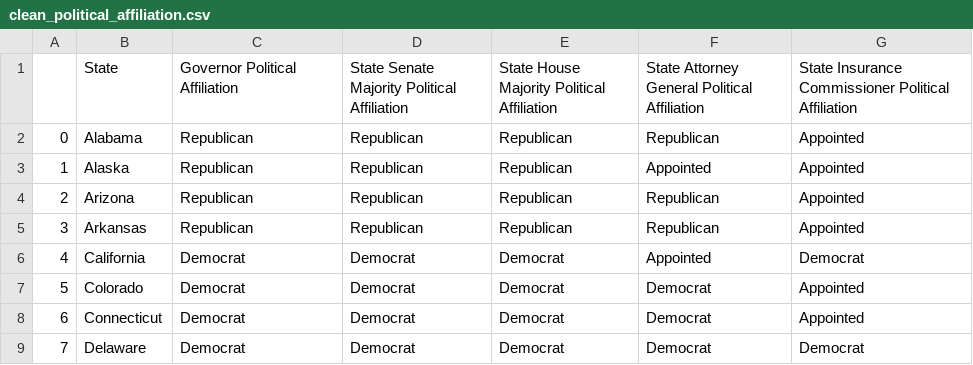
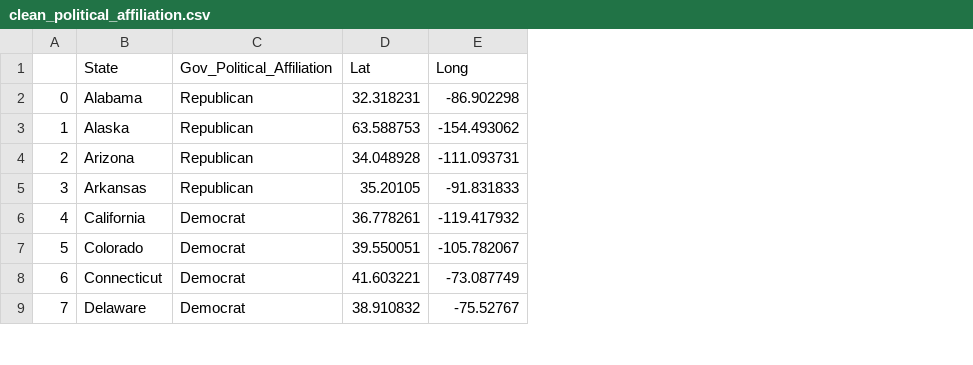
Before and after one commit to bfraser4/Project-3-Gun-Incidents, a CSV file: Resources/clean_political_affiliation.csv, drawn as a sheet; only a part is shown; removed rows and columns are numbered as before the commit, all else as after; the diff names each change by its address in the sheet, - before the commit and + after, or states it on an @@ line.

```diff
--- a/Resources/clean_political_affiliation.csv
+++ b/Resources/clean_political_affiliation.csv
-column D, rows 1-9: State Senate Majority Political Affiliation | Republican | Republican | Republican | Republican | Democrat | Democrat | Democrat | Democrat
-column E, rows 1-9: State House Majority Political Affiliation | Republican | Republican | Republican | Republican | Democrat | Democrat | Democrat | Democrat
-column F, rows 1-9: State Attorney General Political Affiliation | Republican | Appointed | Republican | Republican | Appointed | Democrat | Democrat | Democrat
-column G, rows 1-9: State Insurance Commissioner Political Affiliation | Appointed | Appointed | Appointed | Appointed | Democrat | Appointed | Appointed | Democrat
+column D (Lat), rows 2-9: 32.318231 | 63.588753 | 34.048928 | 35.20105 | 36.778261 | 39.550051 | 41.603221 | 38.910832
+column E (Long), rows 2-9: -86.902298 | -154.493062 | -111.093731 | -91.831833 | -119.417932 | -105.782067 | -73.087749 | -75.52767
-C1: Governor Political Affiliation
+C1: Gov_Political_Affiliation
```
Also changed, not shown: Resources/political_affiliation.csv, 5 other files.
